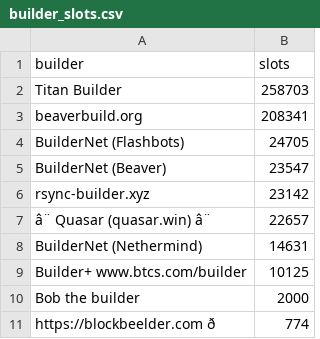
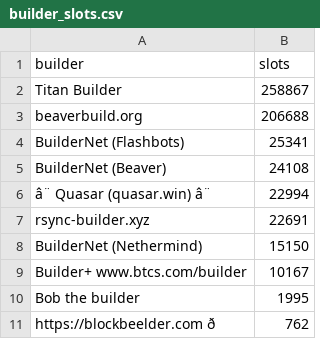
Before and after one commit to nerolation/reorg.pics, a CSV file: builder_slots.csv, drawn as a sheet; removed rows and columns are numbered as before the commit, all else as after; the diff names each change by its address in the sheet, - before the commit and + after, or states it on an @@ line.

```diff
--- a/builder_slots.csv
+++ b/builder_slots.csv
-B2 (slots): 258703
+B2 (slots): 258867
-B3 (slots): 208341
+B3 (slots): 206688
-B4 (slots): 24705
+B4 (slots): 25341
-B5 (slots): 23547
+B5 (slots): 24108
-row 6: rsync-builder.xyz | 23142
-B6 (slots): 22657
+B6 (slots): 22994
+row 7: rsync-builder.xyz | 22691
-B8 (slots): 14631
+B8 (slots): 15150
-B9 (slots): 10125
+B9 (slots): 10167
-B10 (slots): 2000
+B10 (slots): 1995
-B11 (slots): 774
+B11 (slots): 762
```
Also changed, not shown: 5 other files.
